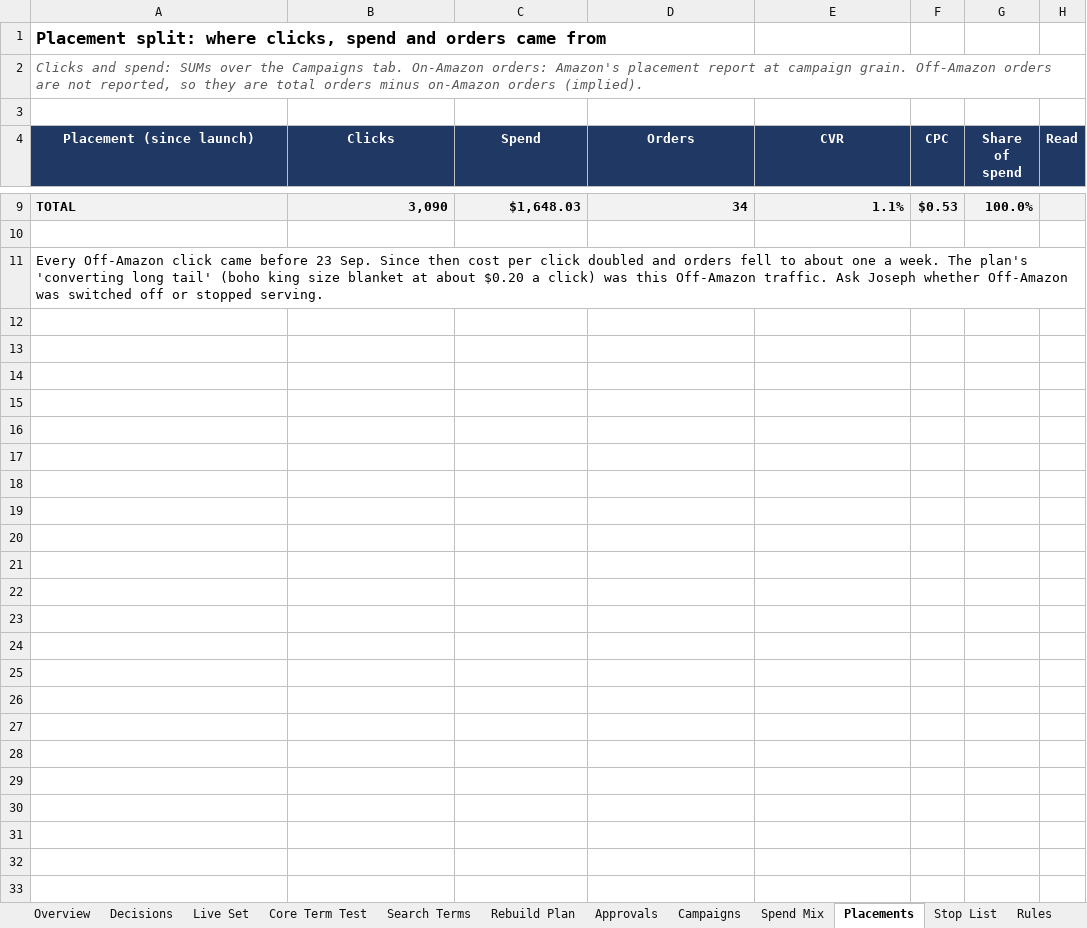
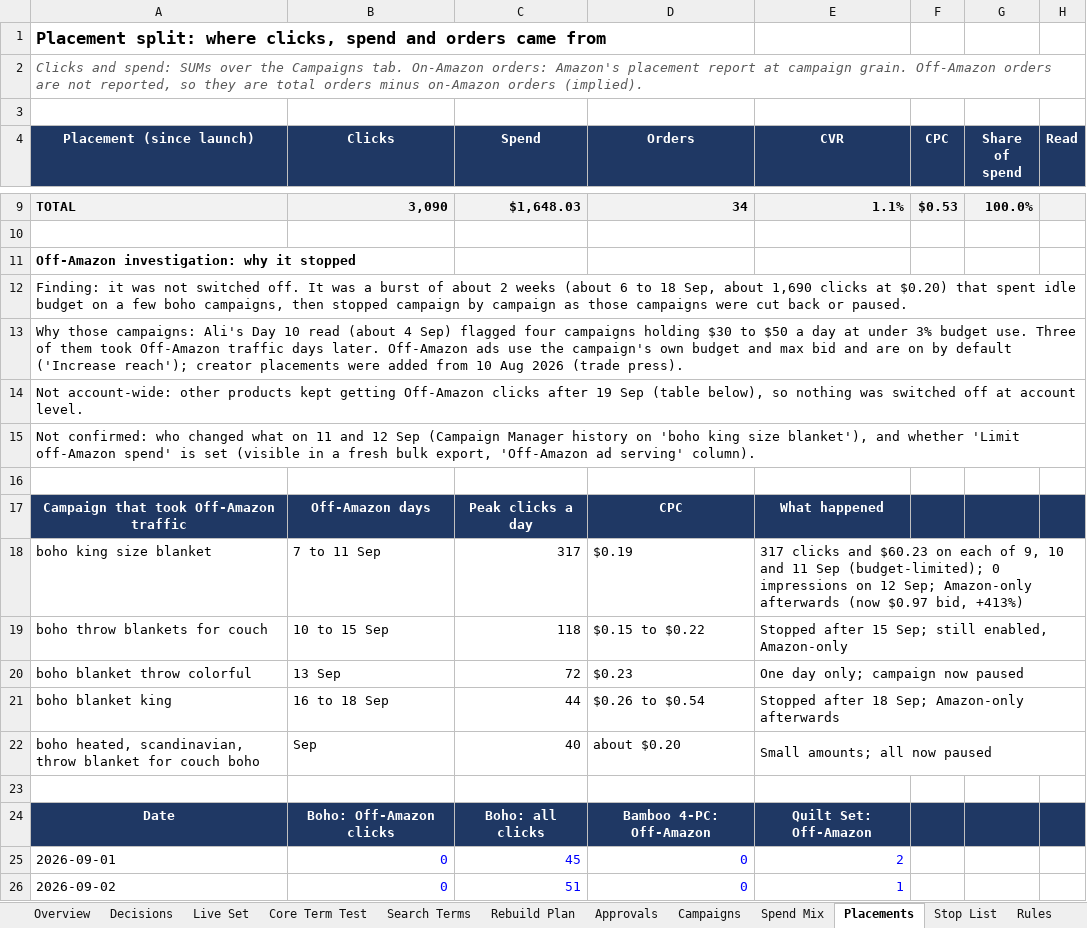
Before and after one commit to zarlish-web/PPC-Audit-, an Excel workbook: reviews/Boho_Blanket_PPC_Phase0_Review_2026-10-22.xlsx, sheet Placements, drawn as a sheet; only a part is shown, gaps mark what is left out; values as stored, in another font and other column widths than the file's, no borders; conditional formats not drawn; removed rows and columns are numbered as before the commit, all else as after; the diff covers the shown part only; the diff names each change by its address in the sheet, - before the commit and + after, or states it on an @@ line.

```diff
--- a/reviews/Boho_Blanket_PPC_Phase0_Review_2026-10-22.xlsx (sheet Placements)
+++ b/reviews/Boho_Blanket_PPC_Phase0_Review_2026-10-22.xlsx (sheet Placements)
-A11 (Placement (since launch)): Every Off-Amazon click came before 23 Sep. Since then cost per click doubled and orders fell to about one a week. The plan's 'converting long tail' (boho king size blanket at about $0.20 a click) was this Off-Amazon traffic. Ask Joseph whether Off-Amazon was switched off or stopped serving.
+A11 (Placement (since launch)): Off-Amazon investigation: why it stopped
-A11 bold: off
+A11 bold: on
-A11:H11 merged
+row 12: Finding: it was not switched off. It was a burst of about 2 weeks (about 6 to 18 Sep, about 1,690 clicks at $0.20) that spent idle budget on a few boho campaigns, then stopped campaign by campaign as those campaigns were cut back or paused.
+row 13: Why those campaigns: Ali's Day 10 read (about 4 Sep) flagged four campaigns holding $30 to $50 a day at under 3% budget use. Three of them took Off-Amazon traffic days later. Off-Amazon ads use the campaign's own budget and max bid and are on by default ('Increase reach'); creator placements were added from 10 Aug 2026 (trade press).
+row 14: Not account-wide: other products kept getting Off-Amazon clicks after 19 Sep (table below), so nothing was switched off at account level.
+row 15: Not confirmed: who changed what on 11 and 12 Sep (Campaign Manager history on 'boho king size blanket'), and whether 'Limit off-Amazon spend' is set (visible in a fresh bulk export, 'Off-Amazon ad serving' column).
+row 16: (empty)
+row 17: Campaign that took Off-Amazon traffic | Off-Amazon days | Peak clicks a day | CPC | What happened
+row 18: boho king size blanket | 7 to 11 Sep | 317 | $0.19 | 317 clicks and $60.23 on each of 9, 10 and 11 Sep (budget-limited); 0 impressions on 12 Sep; Amazon-only afterwards (now $0.97 bid, +413%)
+row 19: boho throw blankets for couch | 10 to 15 Sep | 118 | $0.15 to $0.22 | Stopped after 15 Sep; still enabled, Amazon-only
+row 20: boho blanket throw colorful | 13 Sep | 72 | $0.23 | One day only; campaign now paused
+row 21: boho blanket king | 16 to 18 Sep | 44 | $0.26 to $0.54 | Stopped after 18 Sep; Amazon-only afterwards
+row 22: boho heated, scandinavian, throw blanket for couch boho | Sep | 40 | about $0.20 | Small amounts; all now paused
+row 23: (empty)
+row 24: Date | Boho: Off-Amazon clicks | Boho: all clicks | Bamboo 4-PC: Off-Amazon | Quilt Set: Off-Amazon
+row 25: 2026-09-01 | 0 | 45 | 0 | 2
+row 26: 2026-09-02 | 0 | 51 | 0 | 1
```
Also changed, not shown: 49 added rows elsewhere in this sheet, sheet Live Set, sheet Approvals, sheet Overview, sheet Decisions, sheet Campaigns, sheet Rules, 1 more sheet, formulas that keep their value, 1 other file.
